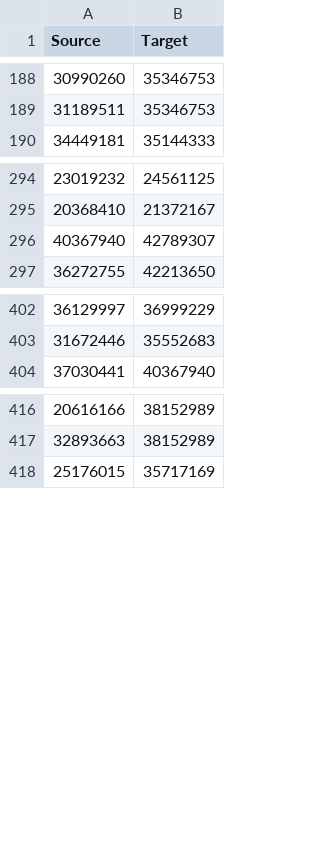
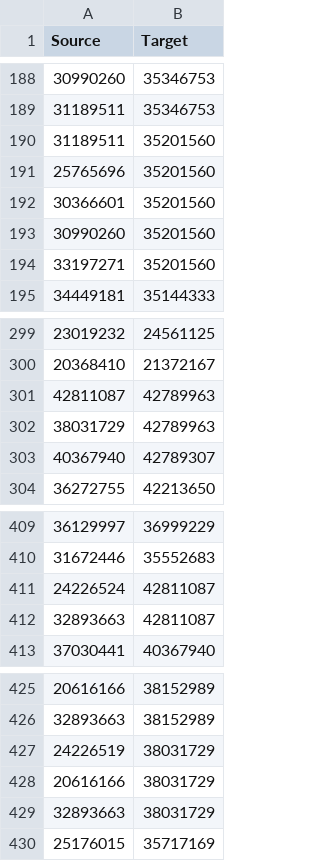
Before and after one commit to cogillsb/va_research_viz, a CSV file: test_df_network.csv, drawn as a sheet; only a part is shown, gaps mark what is left out; the diff names each change by its address in the sheet, - before the commit and + after, or states it on an @@ line.

```diff
--- a/test_df_network.csv
+++ b/test_df_network.csv
+row 190: 31189511 | 35201560
+row 191: 25765696 | 35201560
+row 192: 30366601 | 35201560
+row 193: 30990260 | 35201560
+row 194: 33197271 | 35201560
+row 301: 42811087 | 42789963
+row 302: 38031729 | 42789963
+row 411: 24226524 | 42811087
+row 412: 32893663 | 42811087
+row 427: 24226519 | 38031729
+row 428: 20616166 | 38031729
+row 429: 32893663 | 38031729
```
Also changed, not shown: test_df_authors.csv, test_df_edges.csv, 5 other files.
